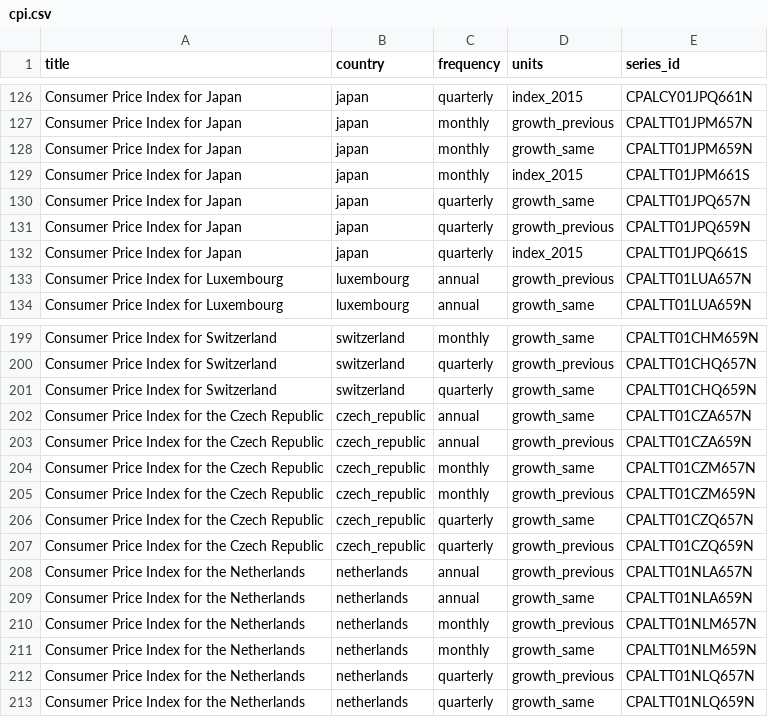
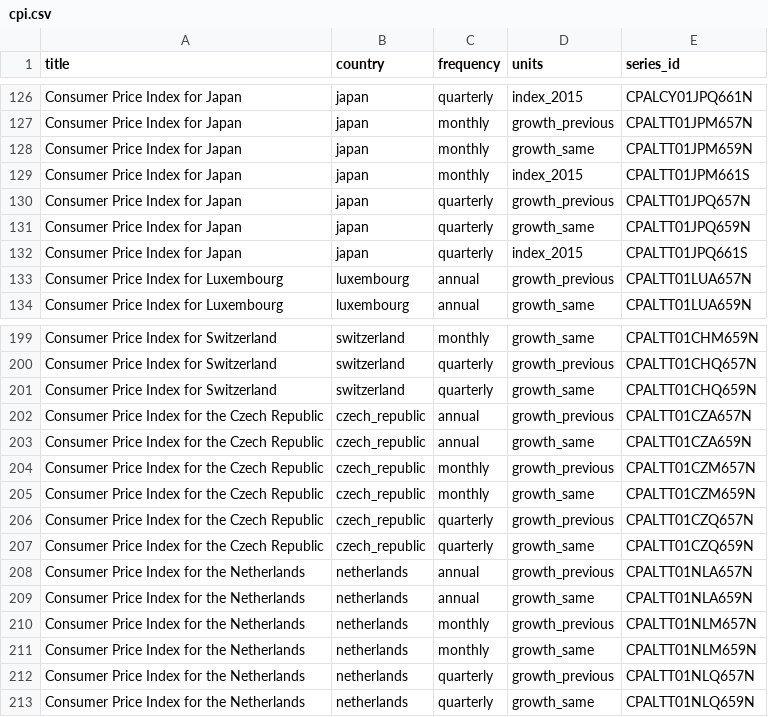
Before and after one commit to petercai/peppermint-finance, a CSV file: openbb_terminal/economy/datasets/cpi.csv, drawn as a sheet; only a part is shown, gaps mark what is left out; the diff covers the shown part only.

```diff
--- a/openbb_terminal/economy/datasets/cpi.csv
+++ b/openbb_terminal/economy/datasets/cpi.csv
@@ -129,4 +129,4 @@ Consumer Price Index for Japan,japan,monthly,growth_same,CPALTT01JPM659N
 Consumer Price Index for Japan,japan,monthly,index_2015,CPALTT01JPM661S
-Consumer Price Index for Japan,japan,quarterly,growth_same,CPALTT01JPQ657N
-Consumer Price Index for Japan,japan,quarterly,growth_previous,CPALTT01JPQ659N
+Consumer Price Index for Japan,japan,quarterly,growth_previous,CPALTT01JPQ657N
+Consumer Price Index for Japan,japan,quarterly,growth_same,CPALTT01JPQ659N
 Consumer Price Index for Japan,japan,quarterly,index_2015,CPALTT01JPQ661S
@@ -201,8 +201,8 @@ Consumer Price Index for Switzerland,switzerland,quarterly,growth_previous,CPALT
 Consumer Price Index for Switzerland,switzerland,quarterly,growth_same,CPALTT01CHQ659N
-Consumer Price Index for the Czech Republic,czech_republic,annual,growth_same,CPALTT01CZA657N
-Consumer Price Index for the Czech Republic,czech_republic,annual,growth_previous,CPALTT01CZA659N
-Consumer Price Index for the Czech Republic,czech_republic,monthly,growth_same,CPALTT01CZM657N
-Consumer Price Index for the Czech Republic,czech_republic,monthly,growth_previous,CPALTT01CZM659N
-Consumer Price Index for the Czech Republic,czech_republic,quarterly,growth_same,CPALTT01CZQ657N
-Consumer Price Index for the Czech Republic,czech_republic,quarterly,growth_previous,CPALTT01CZQ659N
+Consumer Price Index for the Czech Republic,czech_republic,annual,growth_previous,CPALTT01CZA657N
+Consumer Price Index for the Czech Republic,czech_republic,annual,growth_same,CPALTT01CZA659N
+Consumer Price Index for the Czech Republic,czech_republic,monthly,growth_previous,CPALTT01CZM657N
+Consumer Price Index for the Czech Republic,czech_republic,monthly,growth_same,CPALTT01CZM659N
+Consumer Price Index for the Czech Republic,czech_republic,quarterly,growth_previous,CPALTT01CZQ657N
+Consumer Price Index for the Czech Republic,czech_republic,quarterly,growth_same,CPALTT01CZQ659N
 Consumer Price Index for the Netherlands,netherlands,annual,growth_previous,CPALTT01NLA657N
```
Also changed, not shown: 20 edited cells elsewhere in this file, openbb_terminal/core/sdk/trail_map.csv, 20 other files.
